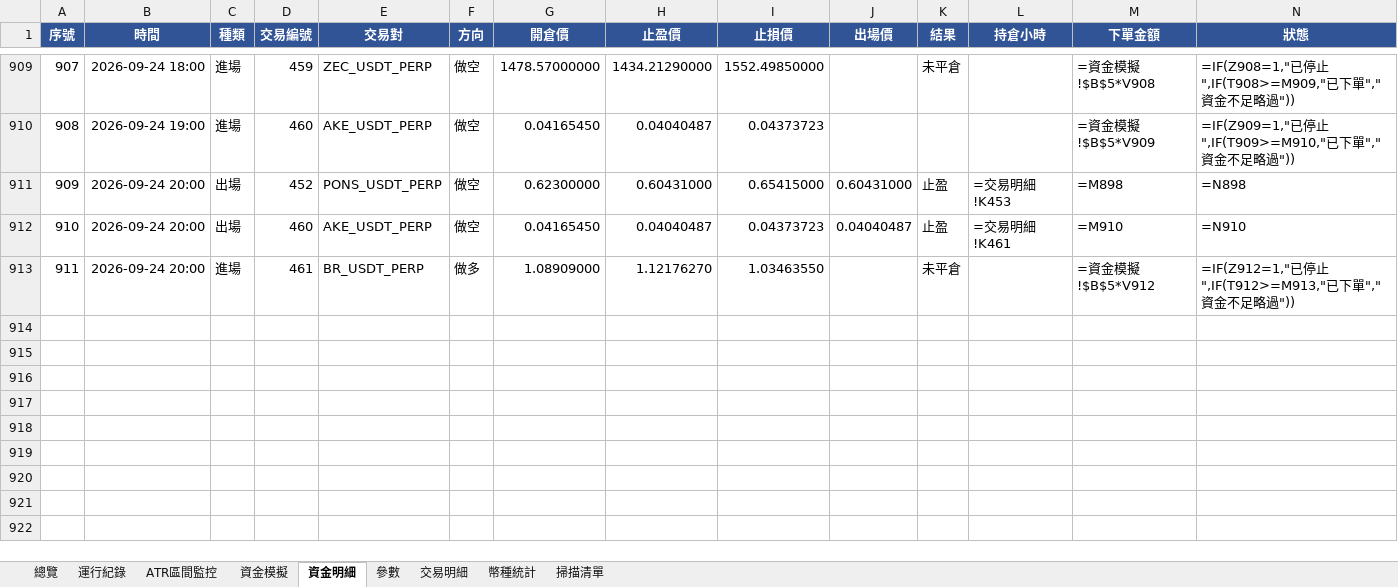
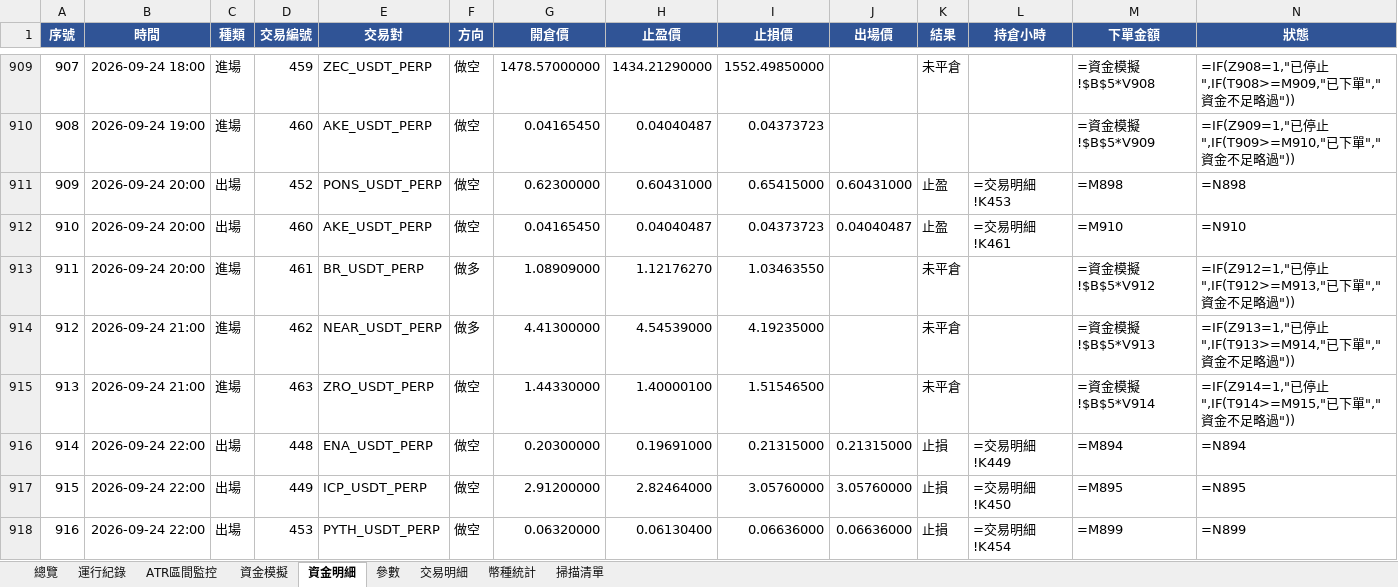
Before and after one commit to timzen43210/Crypto_Trader, an Excel workbook: output/dryrun_watch.xlsx, sheet 資金明細, drawn as a sheet; only a part is shown, gaps mark what is left out; values as stored, in another font and other column widths than the file's, no borders; formulas without a stored value are shown as written; conditional formats not drawn; rows hold the shown columns only; the diff covers the shown part only; the diff names each change by its address in the sheet, - before the commit and + after, or states it on an @@ line.

```diff
--- a/output/dryrun_watch.xlsx (sheet 資金明細)
+++ b/output/dryrun_watch.xlsx (sheet 資金明細)
+row 914: 912 | 2026-09-24 21:00 | 進場 | 462 | NEAR_USDT_PERP | 做多 | 4.41300000 | 4.54539000 | 4.19235000 |  | 未平倉 |  | =資金模擬!$B$5*V913 | =IF(Z913=1,"已停止",IF(T913>=M914,"已下單","資金不足略過"))
+row 915: 913 | 2026-09-24 21:00 | 進場 | 463 | ZRO_USDT_PERP | 做空 | 1.44330000 | 1.40000100 | 1.51546500 |  | 未平倉 |  | =資金模擬!$B$5*V914 | =IF(Z914=1,"已停止",IF(T914>=M915,"已下單","資金不足略過"))
+row 916: 914 | 2026-09-24 22:00 | 出場 | 448 | ENA_USDT_PERP | 做空 | 0.20300000 | 0.19691000 | 0.21315000 | 0.21315000 | 止損 | =交易明細!K449 | =M894 | =N894
+row 917: 915 | 2026-09-24 22:00 | 出場 | 449 | ICP_USDT_PERP | 做空 | 2.91200000 | 2.82464000 | 3.05760000 | 3.05760000 | 止損 | =交易明細!K450 | =M895 | =N895
+row 918: 916 | 2026-09-24 22:00 | 出場 | 453 | PYTH_USDT_PERP | 做空 | 0.06320000 | 0.06130400 | 0.06636000 | 0.06636000 | 止損 | =交易明細!K454 | =M899 | =N899
```
Also changed, not shown: 4 added rows and 3 edited cells elsewhere in this sheet, sheet 幣種統計, sheet 交易明細, sheet 總覽, sheet 資金模擬, sheet 掃描清單, sheet 運行紀錄, 2 more sheets, charts or pictures, output/dryrun_rev.xlsx, output/dryrun_rev_wide.xlsx, 5 other files.
